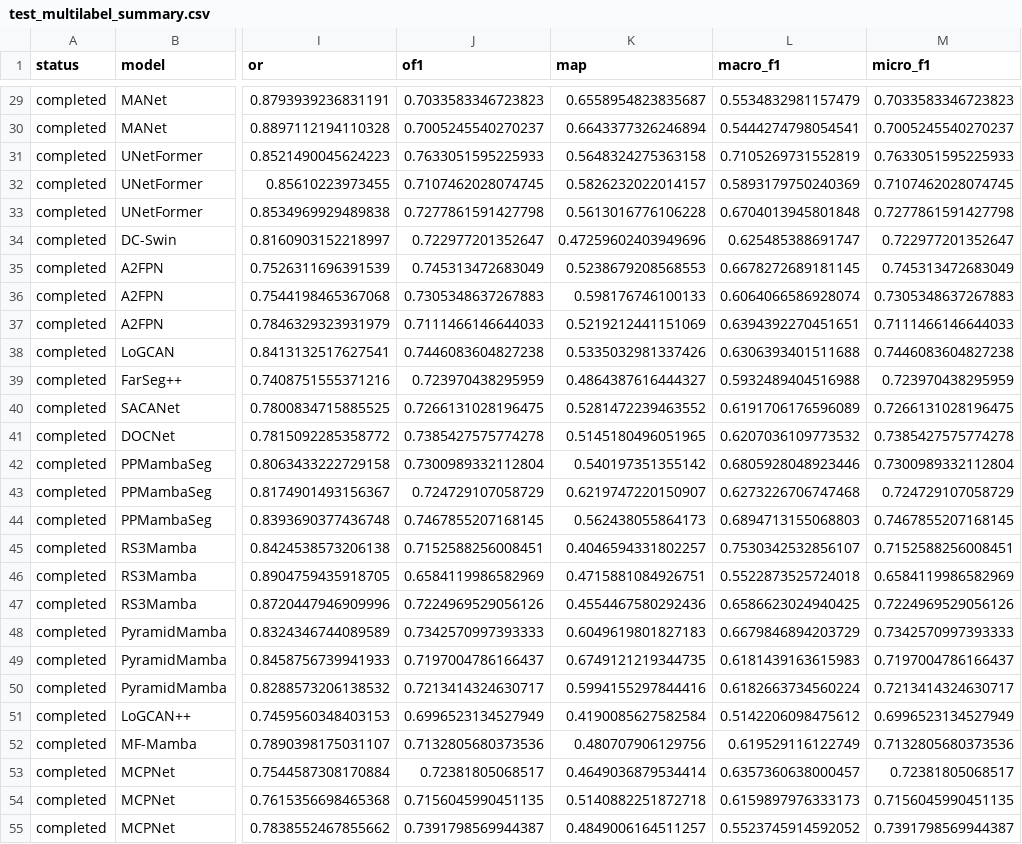
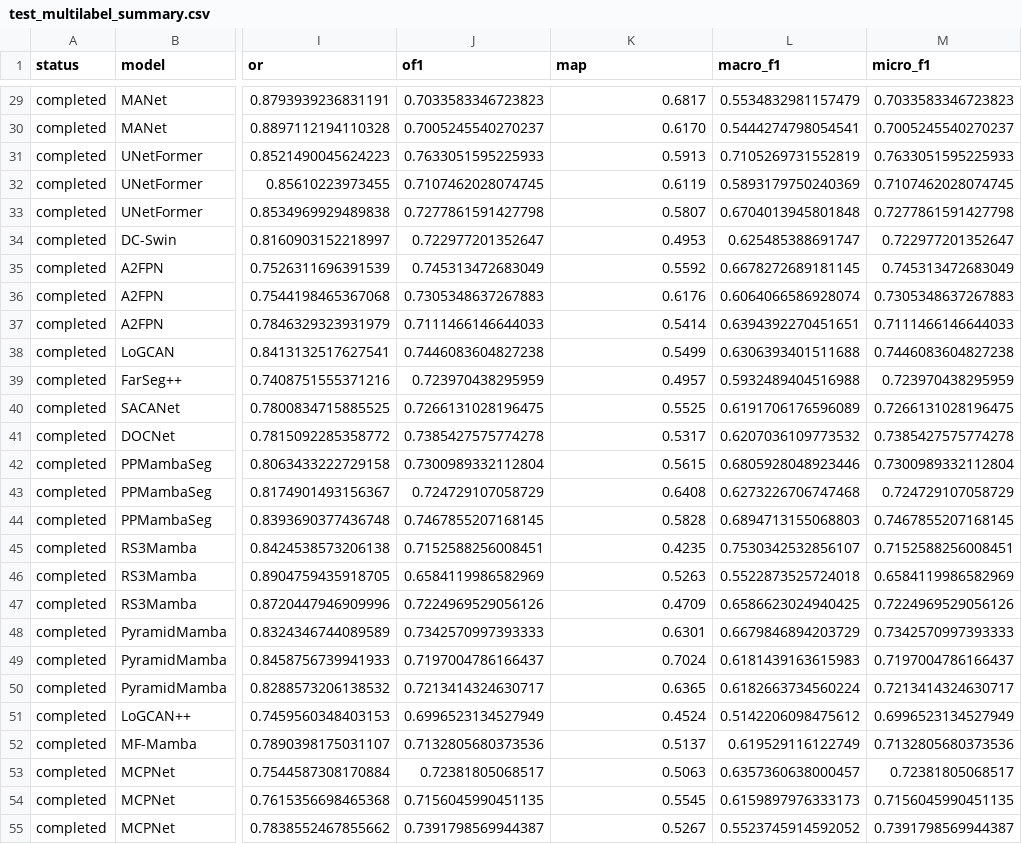
Before and after one commit to ckn3/GoldMiningMDD, a CSV file: results/test_multilabel_summary.csv, drawn as a sheet; only a part is shown, gaps mark what is left out; the diff covers the shown part only; the diff names each change by its address in the sheet, - before the commit and + after, or states it on an @@ line.

```diff
--- a/results/test_multilabel_summary.csv
+++ b/results/test_multilabel_summary.csv
-K29 (map): 0.6558954823835687
+K29 (map): 0.6817
-K30 (map): 0.6643377326246894
+K30 (map): 0.6170
-K31 (map): 0.5648324275363158
+K31 (map): 0.5913
-K32 (map): 0.5826232022014157
+K32 (map): 0.6119
-K33 (map): 0.5613016776106228
+K33 (map): 0.5807
-K34 (map): 0.47259602403949696
+K34 (map): 0.4953
-K35 (map): 0.5238679208568553
+K35 (map): 0.5592
-K36 (map): 0.598176746100133
+K36 (map): 0.6176
-K37 (map): 0.5219212441151069
+K37 (map): 0.5414
-K38 (map): 0.5335032981337426
+K38 (map): 0.5499
-K39 (map): 0.4864387616444327
+K39 (map): 0.4957
-K40 (map): 0.5281472239463552
+K40 (map): 0.5525
-K41 (map): 0.5145180496051965
+K41 (map): 0.5317
-K42 (map): 0.540197351355142
+K42 (map): 0.5615
-K43 (map): 0.6219747220150907
+K43 (map): 0.6408
-K44 (map): 0.562438055864173
+K44 (map): 0.5828
-K45 (map): 0.4046594331802257
+K45 (map): 0.4235
-K46 (map): 0.4715881084926751
+K46 (map): 0.5263
-K47 (map): 0.4554467580292436
+K47 (map): 0.4709
-K48 (map): 0.6049619801827183
+K48 (map): 0.6301
-K49 (map): 0.6749121219344735
+K49 (map): 0.7024
-K50 (map): 0.5994155297844416
+K50 (map): 0.6365
-K51 (map): 0.4190085627582584
+K51 (map): 0.4524
-K52 (map): 0.480707906129756
+K52 (map): 0.5137
-K53 (map): 0.4649036879534414
+K53 (map): 0.5063
-K54 (map): 0.5140882251872718
+K54 (map): 0.5545
-K55 (map): 0.4849006164511257
+K55 (map): 0.5267
```
Also changed, not shown: 54 edited cells elsewhere in this file, 11 other files.
